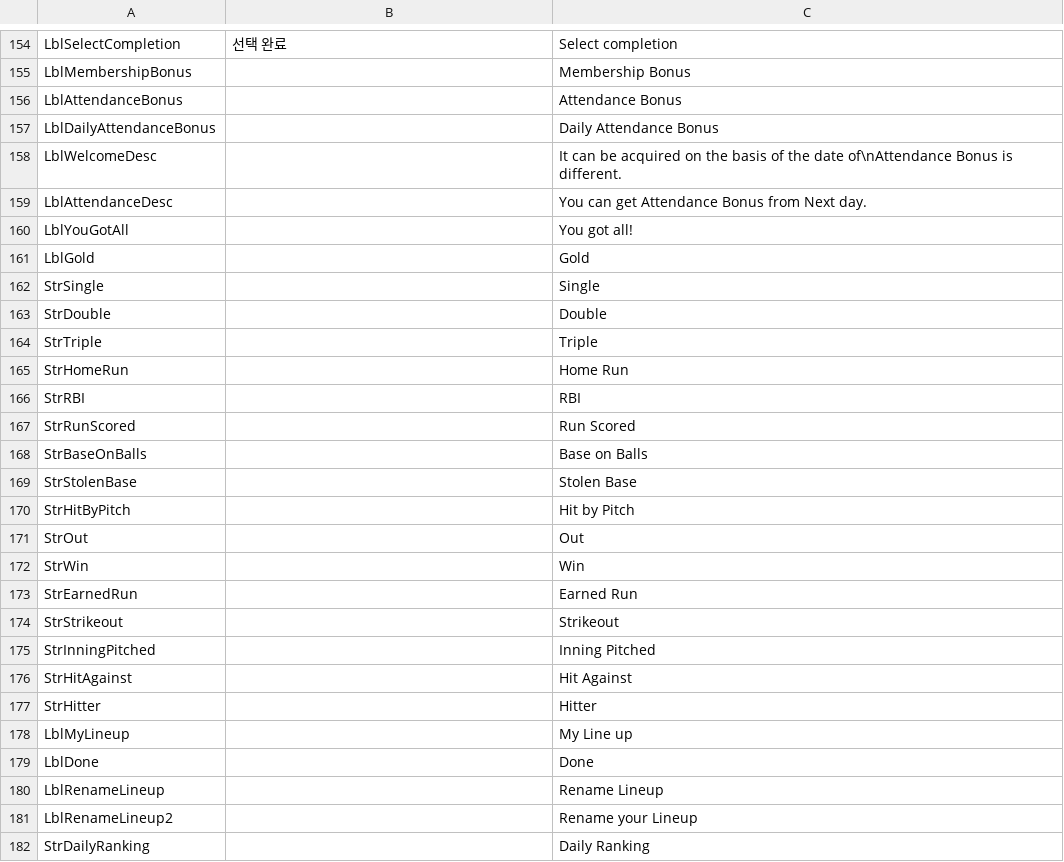
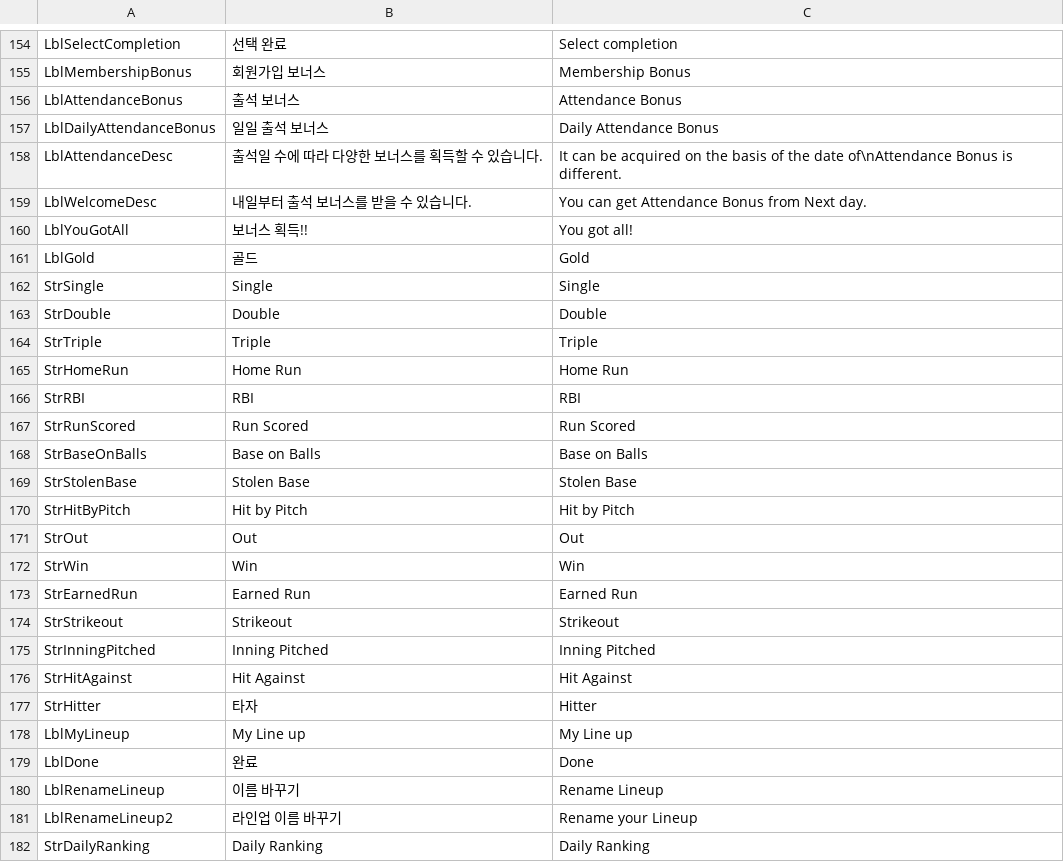
Before and after one commit to hnccho/Liveball_baseball, a CSV file: Assets/Resources/Liveball - sheet1.csv, drawn as a sheet; only a part is shown, gaps mark what is left out; removed rows and columns are numbered as before the commit, all else as after; the diff covers the shown part only; the diff names each change by its address in the sheet, - before the commit and + after, or states it on an @@ line.

```diff
--- a/Assets/Resources/Liveball - sheet1.csv
+++ b/Assets/Resources/Liveball - sheet1.csv
-B155: (empty)
+B155: 회원가입 보너스
-B156: (empty)
+B156: 출석 보너스
-B157: (empty)
+B157: 일일 출석 보너스
-row 158: LblWelcomeDesc |  | It can be acquired on the basis of the date of\nAttendance Bonus is different.
-B158: (empty)
+B158: 출석일 수에 따라 다양한 보너스를 획득할 수 있습니다.
-C158: You can get Attendance Bonus from Next day.
+C158: It can be acquired on the basis of the date of\nAttendance Bonus is different.
+row 159: LblWelcomeDesc | 내일부터 출석 보너스를 받을 수 있습니다. | You can get Attendance Bonus from Next day.
-B160: (empty)
+B160: 보너스 획득!!
-B161: (empty)
+B161: 골드
-B162: (empty)
+B162: Single
-B163: (empty)
+B163: Double
-B164: (empty)
+B164: Triple
-B165: (empty)
+B165: Home Run
-B166: (empty)
+B166: RBI
-B167: (empty)
+B167: Run Scored
-B168: (empty)
+B168: Base on Balls
-B169: (empty)
+B169: Stolen Base
-B170: (empty)
+B170: Hit by Pitch
-B171: (empty)
+B171: Out
-B172: (empty)
+B172: Win
-B173: (empty)
+B173: Earned Run
-B174: (empty)
+B174: Strikeout
-B175: (empty)
+B175: Inning Pitched
-B176: (empty)
+B176: Hit Against
-B177: (empty)
+B177: 타자
-B178: (empty)
+B178: My Line up
-B179: (empty)
+B179: 완료
-B180: (empty)
+B180: 이름 바꾸기
-B181: (empty)
+B181: 라인업 이름 바꾸기
-B182: (empty)
+B182: Daily Ranking
```
Also changed, not shown: 14 added rows and 80 edited cells elsewhere in this file, 50 other files.
